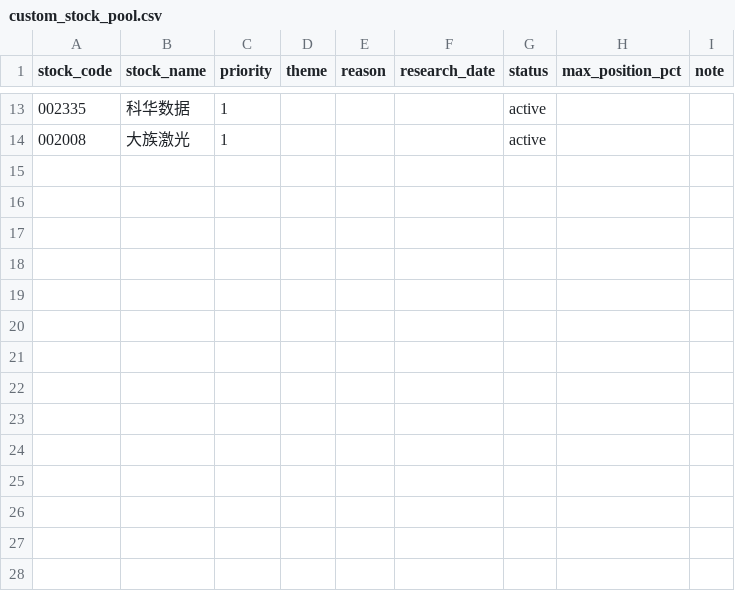
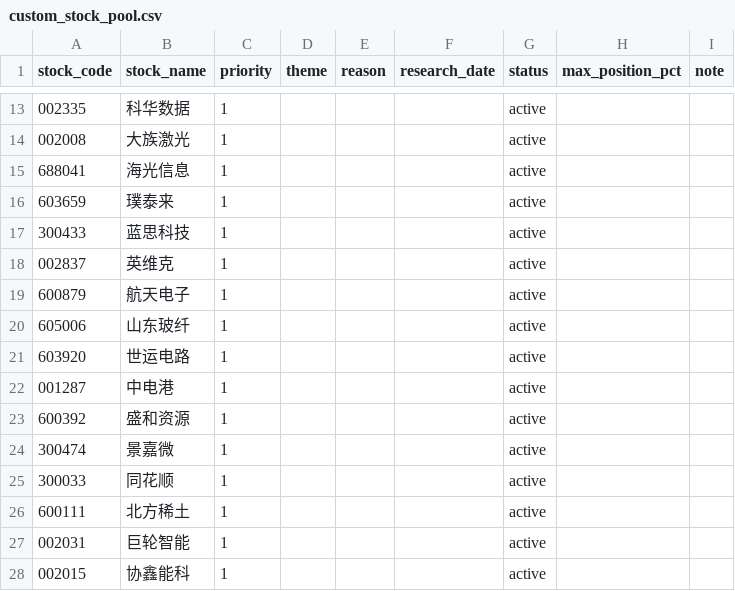
Before and after one commit to YinleiCode/YL-fund-monitor, a CSV file: data/watchlist/custom_stock_pool.csv, drawn as a sheet; only a part is shown, gaps mark what is left out; the diff names each change by its address in the sheet, - before the commit and + after, or states it on an @@ line.

Commit message:
chore(watchlist): 朱哥扩充自选股池 13 → 27 只
新增 14 只一线龙头候选 (priority=1, active):
  688041 海光信息  603659 璞泰来    300433 蓝思科技
  002837 英维克    600879 航天电子   605006 山东玻纤
  603920 世运电路  001287 中电港    600392 盛和资源
  300474 景嘉微    300033 同花顺    600111 北方稀土
  002031 巨轮智能  002015 协鑫能科

明日起影响:
  - pick / theme_auto 候选评估池多 14 只
  - check_buy 9:36 模拟买入判定多 14 只
  - T 模块 minute_today 每分钟拉数据多 14 只 (约 +10 秒每轮)
  - ma5 斜率缓存首次跑会包含全部 27 只

```diff
--- a/data/watchlist/custom_stock_pool.csv
+++ b/data/watchlist/custom_stock_pool.csv
+row 15: 688041 | 海光信息 | 1 |  |  |  | active
+row 16: 603659 | 璞泰来 | 1 |  |  |  | active
+row 17: 300433 | 蓝思科技 | 1 |  |  |  | active
+row 18: 002837 | 英维克 | 1 |  |  |  | active
+row 19: 600879 | 航天电子 | 1 |  |  |  | active
+row 20: 605006 | 山东玻纤 | 1 |  |  |  | active
+row 21: 603920 | 世运电路 | 1 |  |  |  | active
+row 22: 001287 | 中电港 | 1 |  |  |  | active
+row 23: 600392 | 盛和资源 | 1 |  |  |  | active
+row 24: 300474 | 景嘉微 | 1 |  |  |  | active
+row 25: 300033 | 同花顺 | 1 |  |  |  | active
+row 26: 600111 | 北方稀土 | 1 |  |  |  | active
+row 27: 002031 | 巨轮智能 | 1 |  |  |  | active
+row 28: 002015 | 协鑫能科 | 1 |  |  |  | active
```
